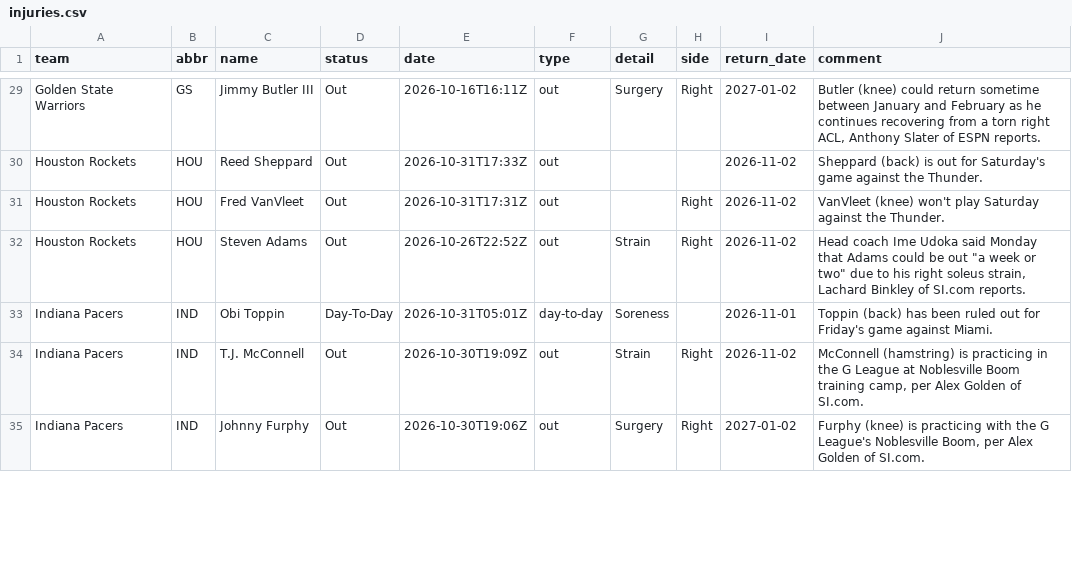
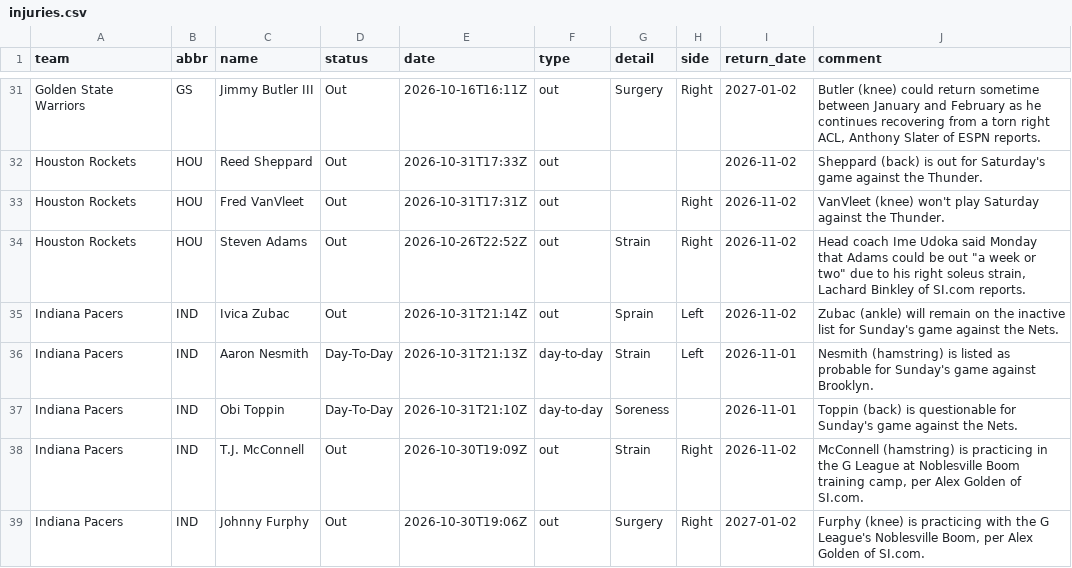
Before and after one commit to jvector26/JIMBO, a CSV file: live/2026/injuries.csv, drawn as a sheet; only a part is shown, gaps mark what is left out; the diff covers the shown part only.

```diff
--- a/live/2026/injuries.csv
+++ b/live/2026/injuries.csv
@@ -32,3 +34,5 @@ Houston Rockets,HOU,Fred VanVleet,Out,2026-10-31T17:31Z,out,,Right,2026-11-02,Va
 Houston Rockets,HOU,Steven Adams,Out,2026-10-26T22:52Z,out,Strain,Right,2026-11-02,"Head coach Ime Udoka said Monday that Adams could be out ""a week or two"" due to his right soleus strain, Lachard Binkley of SI.com reports."
-Indiana Pacers,IND,Obi Toppin,Day-To-Day,2026-10-31T05:01Z,day-to-day,Soreness,,2026-11-01,Toppin (back) has been ruled out for Friday's game against Miami.
+Indiana Pacers,IND,Ivica Zubac,Out,2026-10-31T21:14Z,out,Sprain,Left,2026-11-02,Zubac (ankle) will remain on the inactive list for Sunday's game against the Nets.
+Indiana Pacers,IND,Aaron Nesmith,Day-To-Day,2026-10-31T21:13Z,day-to-day,Strain,Left,2026-11-01,Nesmith (hamstring) is listed as probable for Sunday's game against Brooklyn.
+Indiana Pacers,IND,Obi Toppin,Day-To-Day,2026-10-31T21:10Z,day-to-day,Soreness,,2026-11-01,Toppin (back) is questionable for Sunday's game against the Nets.
 Indiana Pacers,IND,T.J. McConnell,Out,2026-10-30T19:09Z,out,Strain,Right,2026-11-02,"McConnell (hamstring) is practicing in the G League at Noblesville Boom training camp, per Alex Golden of SI.com."
```
Also changed, not shown: 3 added rows and 4 removed rows elsewhere in this file, live/2026/games_meta.csv, live/2026/odds/20261031.csv, 9 other files.
